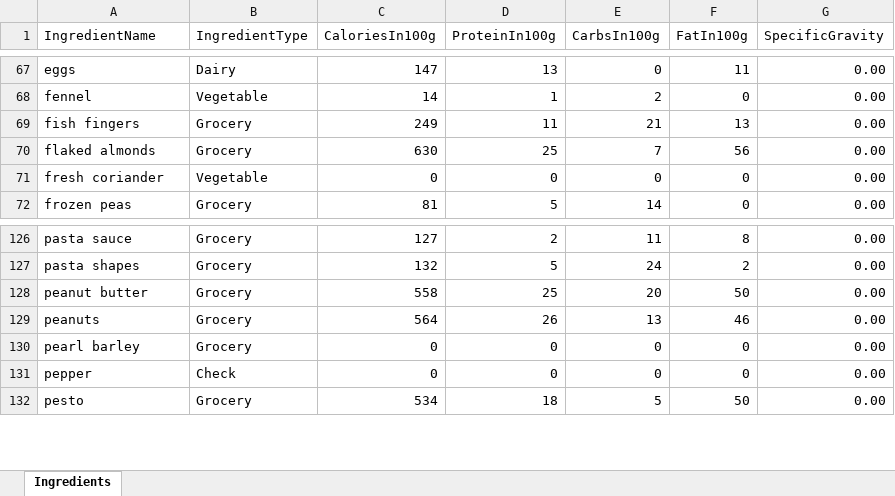
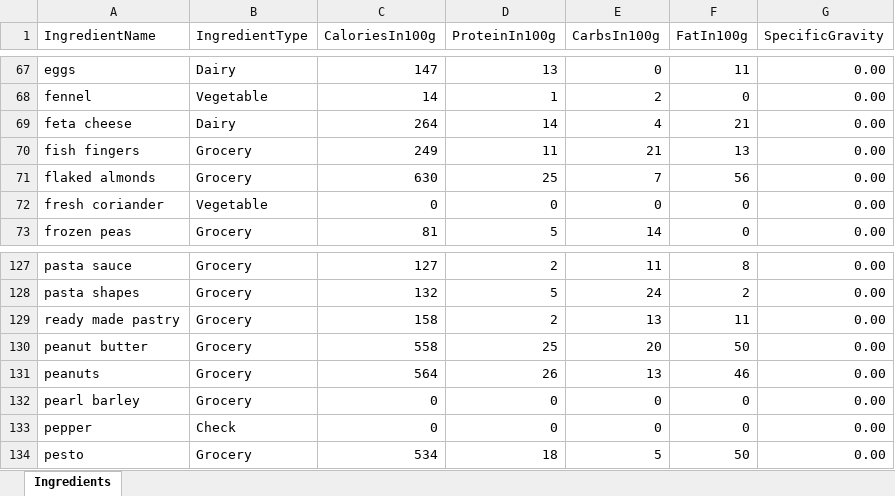
Before and after one commit to joejcollins/harmony-angel, an Excel workbook: ConsoleApp/Input/Ingredients.xlsx, sheet Ingredients, drawn as a sheet; only a part is shown, gaps mark what is left out; values as stored, in another font and other column widths than the file's, no borders; the diff names each change by its address in the sheet, - before the commit and + after, or states it on an @@ line.

Commit message:
Typos.

```diff
--- a/ConsoleApp/Input/Ingredients.xlsx (sheet Ingredients)
+++ b/ConsoleApp/Input/Ingredients.xlsx (sheet Ingredients)
+row 69: feta cheese | Dairy | 264 | 14 | 4 | 21 | 0.00
+row 129: ready made pastry | Grocery | 158 | 2 | 13 | 11 | 0.00
```
Also changed, not shown: 5 other files.
